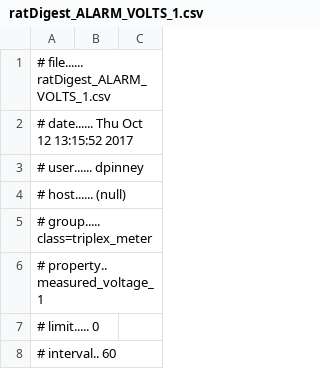
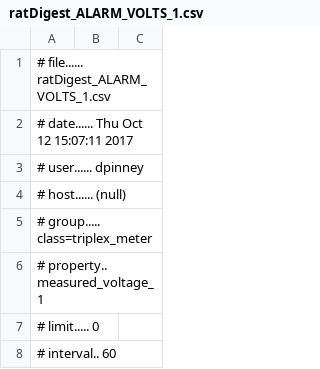
Before and after one commit to dpinney/RatDigest, a CSV file: littleTest/ratDigest_ALARM_VOLTS_1.csv, drawn as a sheet; only a part is shown.

```diff
--- a/littleTest/ratDigest_ALARM_VOLTS_1.csv
+++ b/littleTest/ratDigest_ALARM_VOLTS_1.csv
@@ -1,3 +1,3 @@
 # file...... ratDigest_ALARM_VOLTS_1.csv
-# date...... Thu Oct 12 13:15:52 2017
+# date...... Thu Oct 12 15:07:11 2017
 # user...... dpinney
```
Also changed, not shown: littleTest/ratDigest_ALARM_VOLTS_2.csv, littleTest/ratDigest_METER_tm_1.csv, 7 other files.
